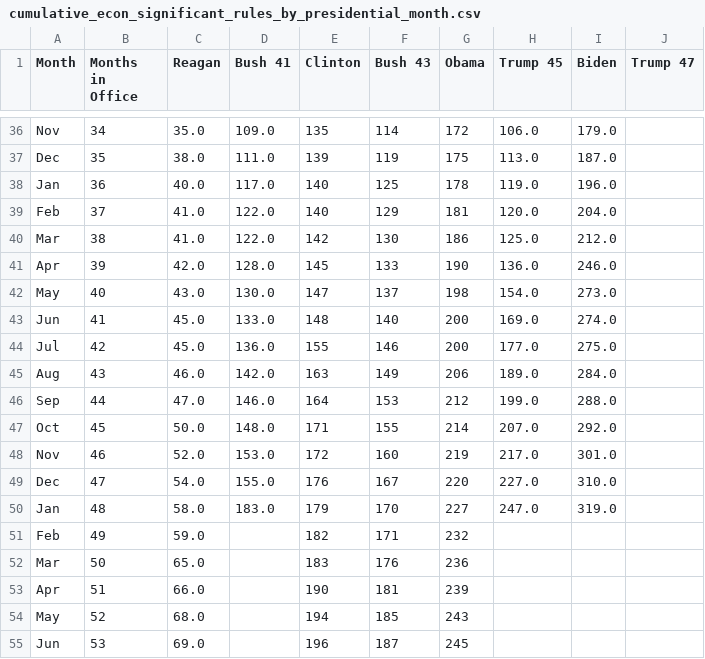
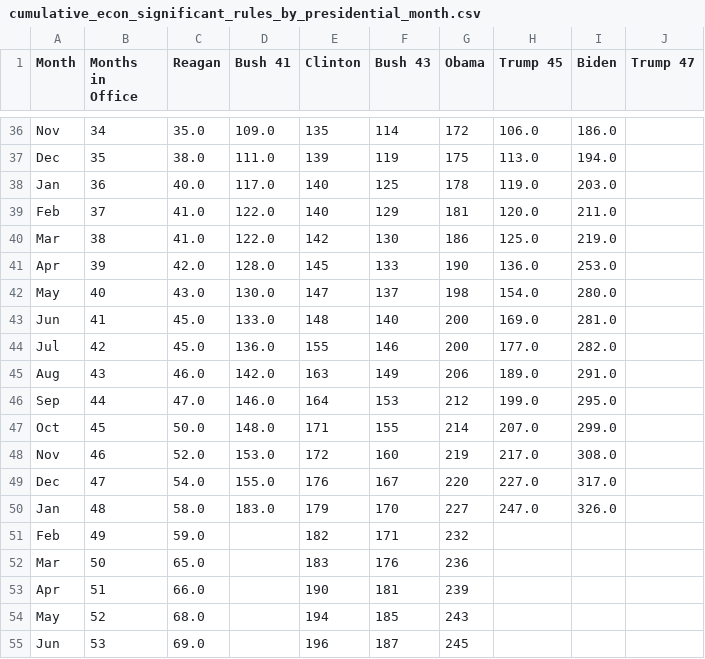
Before and after one commit to regulatorystudies/Reg-Stats, a CSV file: data/cumulative_es_rules/cumulative_econ_significant_rules_by_presidential_month.csv, drawn as a sheet; only a part is shown, gaps mark what is left out; the diff covers the shown part only; the diff names each change by its address in the sheet, - before the commit and + after, or states it on an @@ line.

```diff
--- a/data/cumulative_es_rules/cumulative_econ_significant_rules_by_presidential_month.csv
+++ b/data/cumulative_es_rules/cumulative_econ_significant_rules_by_presidential_month.csv
-I36 (Biden): 179.0
+I36 (Biden): 186.0
-I37 (Biden): 187.0
+I37 (Biden): 194.0
-I38 (Biden): 196.0
+I38 (Biden): 203.0
-I39 (Biden): 204.0
+I39 (Biden): 211.0
-I40 (Biden): 212.0
+I40 (Biden): 219.0
-I41 (Biden): 246.0
+I41 (Biden): 253.0
-I42 (Biden): 273.0
+I42 (Biden): 280.0
-I43 (Biden): 274.0
+I43 (Biden): 281.0
-I44 (Biden): 275.0
+I44 (Biden): 282.0
-I45 (Biden): 284.0
+I45 (Biden): 291.0
-I46 (Biden): 288.0
+I46 (Biden): 295.0
-I47 (Biden): 292.0
+I47 (Biden): 299.0
-I48 (Biden): 301.0
+I48 (Biden): 308.0
-I49 (Biden): 310.0
+I49 (Biden): 317.0
-I50 (Biden): 319.0
+I50 (Biden): 326.0
```
Also changed, not shown: 30 edited cells elsewhere in this file.
